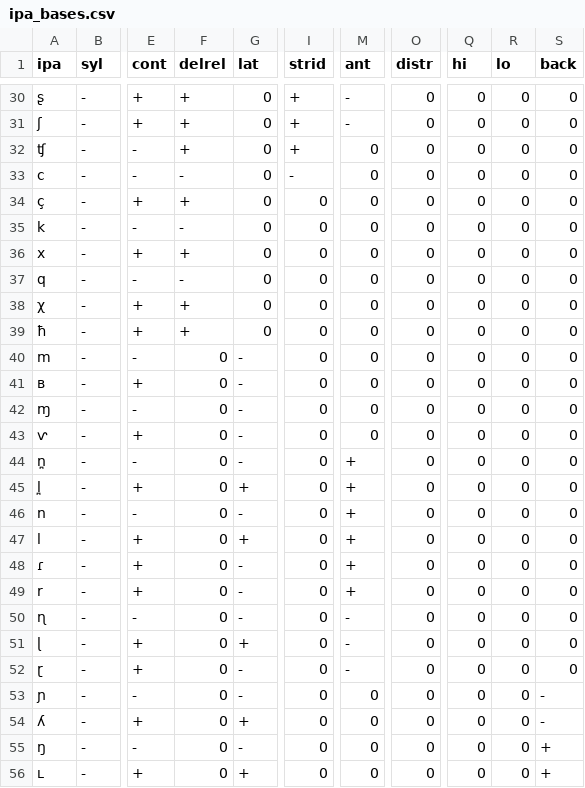
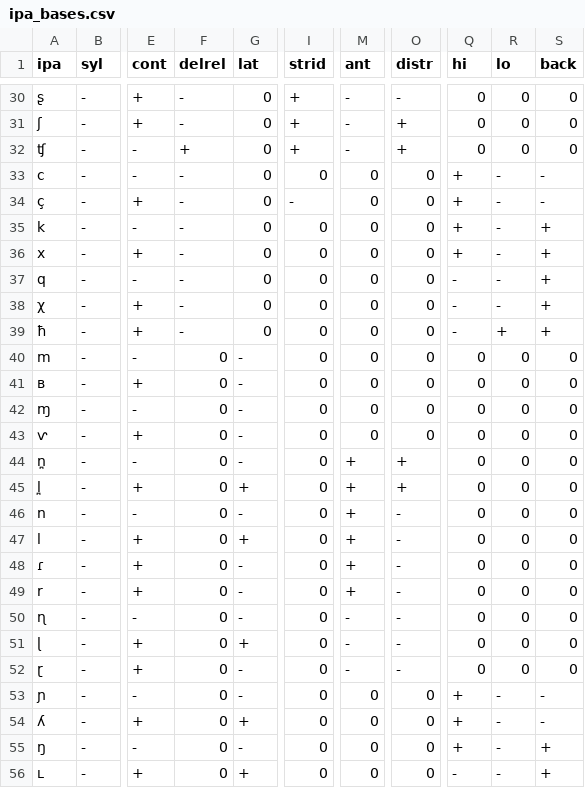
Before and after one commit to philcombiths/panphon, a CSV file: panphon/data/ipa_bases.csv, drawn as a sheet; only a part is shown, gaps mark what is left out; the diff covers the shown part only; the diff names each change by its address in the sheet, - before the commit and + after, or states it on an @@ line.

```diff
--- a/panphon/data/ipa_bases.csv
+++ b/panphon/data/ipa_bases.csv
-F30:F31 (delrel): +
+F30:F31 (delrel): -
-O30 (distr): 0
+O30 (distr): -
-O31:O32 (distr): 0
+O31:O32 (distr): +
-M32 (ant): 0
+M32 (ant): -
-I33 (strid): -
+I33 (strid): 0
-Q33:Q36 (hi): 0
+Q33:Q36 (hi): +
-R33:R38 (lo): 0
+R33:R38 (lo): -
-S33:S34 (back): 0
+S33:S34 (back): -
-F34 (delrel): +
+F34 (delrel): -
-I34 (strid): 0
+I34 (strid): -
-S35:S39 (back): 0
+S35:S39 (back): +
-F36 (delrel): +
+F36 (delrel): -
-Q37:Q39 (hi): 0
+Q37:Q39 (hi): -
-F38:F39 (delrel): +
+F38:F39 (delrel): -
-R39 (lo): 0
+R39 (lo): +
-O44:O45 (distr): 0
+O44:O45 (distr): +
-O46:O52 (distr): 0
+O46:O52 (distr): -
-Q53:Q55 (hi): 0
+Q53:Q55 (hi): +
-R53:R56 (lo): 0
+R53:R56 (lo): -
-Q56 (hi): 0
+Q56 (hi): -
```
Also changed, not shown: 90 edited cells elsewhere in this file, panphon/data/ipa_all.csv.
